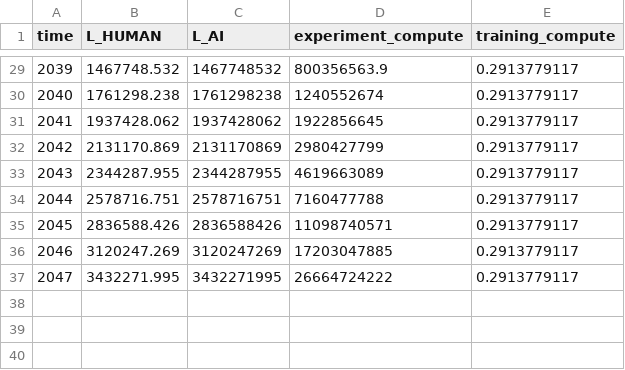
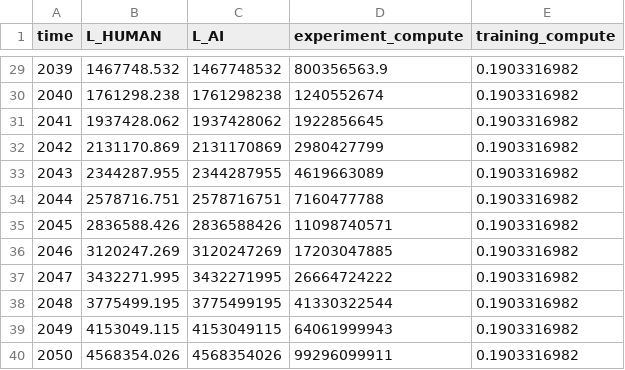
Before and after one commit to brendanhalstead/ai-progress-rates, a CSV file: input_data.csv, drawn as a sheet; only a part is shown, gaps mark what is left out; the diff covers the shown part only.

Commit message:
changed training compute growth rate to use OOMs/year

```diff
--- a/input_data.csv
+++ b/input_data.csv
@@ -29,9 +29,12 @@ time,L_HUMAN,L_AI,experiment_compute,training_compute
-2039,1467748.532,1467748532,800356563.9,0.2913779117
-2040,1761298.238,1761298238,1240552674,0.2913779117
-2041,1937428.062,1937428062,1922856645,0.2913779117
-2042,2131170.869,2131170869,2980427799,0.2913779117
-2043,2344287.955,2344287955,4619663089,0.2913779117
-2044,2578716.751,2578716751,7160477788,0.2913779117
-2045,2836588.426,2836588426,11098740571,0.2913779117
-2046,3120247.269,3120247269,17203047885,0.2913779117
-2047,3432271.995,3432271995,26664724222,0.2913779117
+2039,1467748.532,1467748532,800356563.9,0.1903316982
+2040,1761298.238,1761298238,1240552674,0.1903316982
+2041,1937428.062,1937428062,1922856645,0.1903316982
+2042,2131170.869,2131170869,2980427799,0.1903316982
+2043,2344287.955,2344287955,4619663089,0.1903316982
+2044,2578716.751,2578716751,7160477788,0.1903316982
+2045,2836588.426,2836588426,11098740571,0.1903316982
+2046,3120247.269,3120247269,17203047885,0.1903316982
+2047,3432271.995,3432271995,26664724222,0.1903316982
+2048,3775499.195,3775499195,41330322544,0.1903316982
+2049,4153049.115,4153049115,64061999943,0.1903316982
+2050,4568354.026,4568354026,99296099911,0.1903316982
```
Also changed, not shown: 27 edited cells elsewhere in this file.
